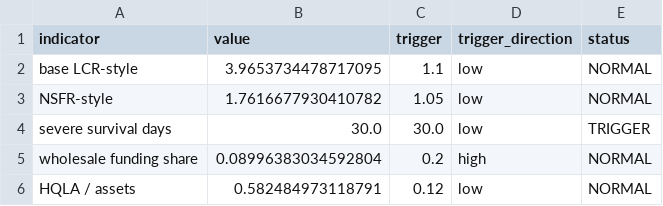
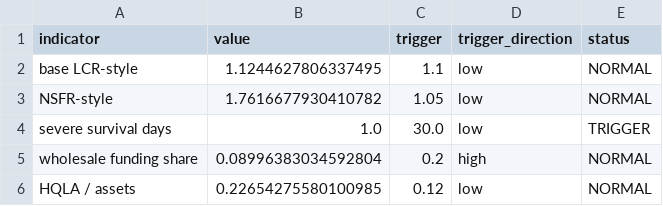
Before and after one commit to Prasanna-K-123/liquidity-risk-ilaap-recovery, a CSV file: outputs/early_warning_indicators.csv, drawn as a sheet.

```diff
--- a/outputs/early_warning_indicators.csv
+++ b/outputs/early_warning_indicators.csv
@@ -1,6 +1,6 @@
 indicator,value,trigger,trigger_direction,status
-base LCR-style,3.9653734478717095,1.1,low,NORMAL
+base LCR-style,1.1244627806337495,1.1,low,NORMAL
 NSFR-style,1.7616677930410782,1.05,low,NORMAL
-severe survival days,30.0,30.0,low,TRIGGER
+severe survival days,1.0,30.0,low,TRIGGER
 wholesale funding share,0.08996383034592804,0.2,high,NORMAL
-HQLA / assets,0.582484973118791,0.12,low,NORMAL
+HQLA / assets,0.22654275580100985,0.12,low,NORMAL
```
Also changed, not shown: outputs/base_cashflow_ladder.csv, outputs/limit_monitoring.csv, 7 other files.
